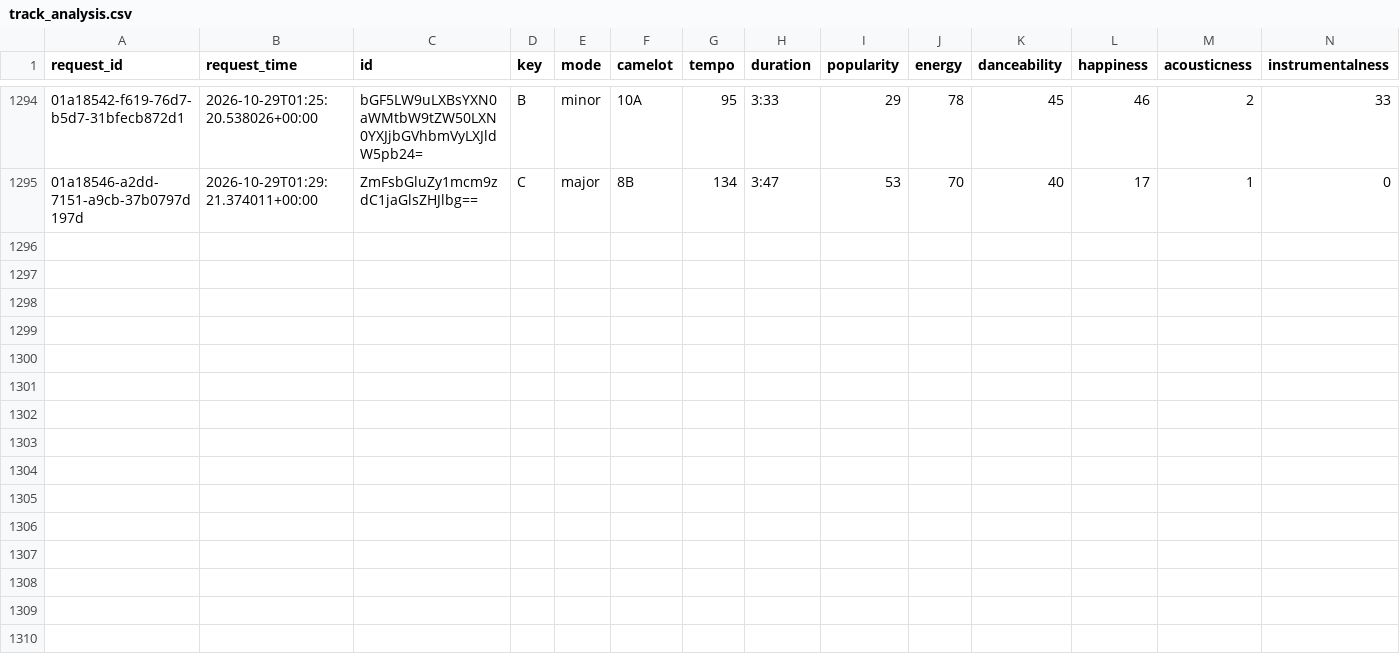
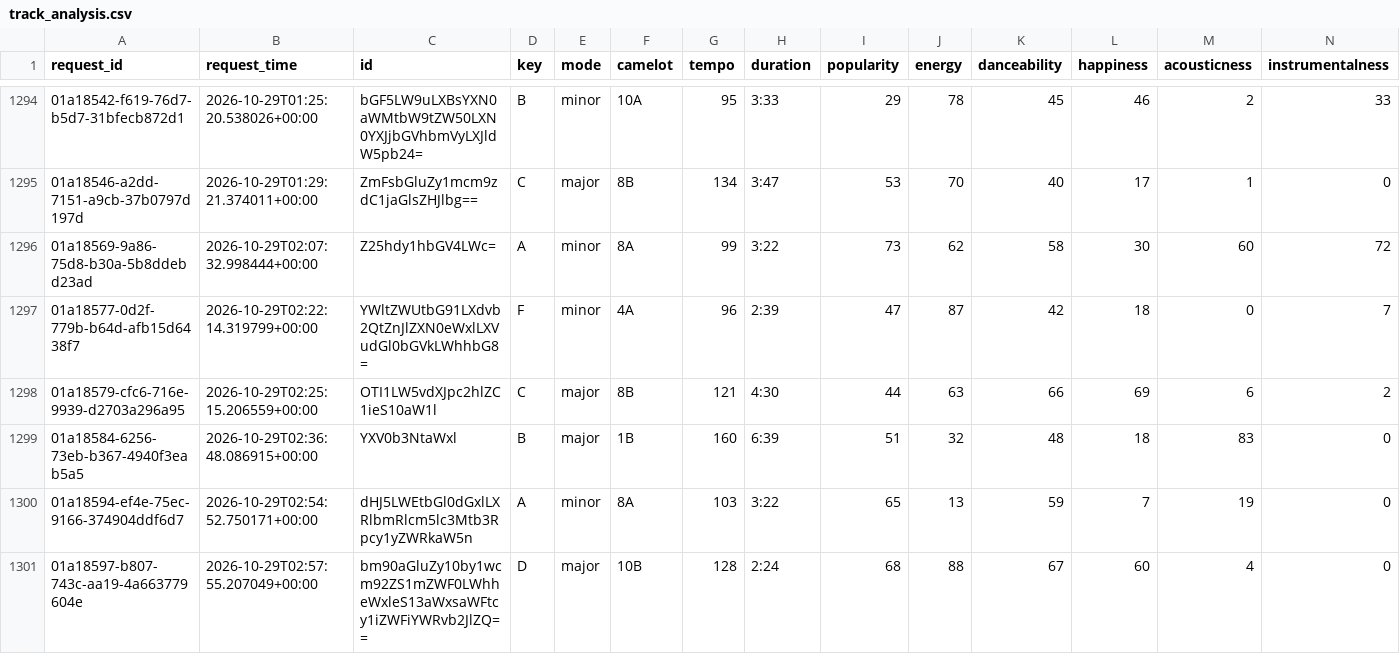
Before and after one commit to jdmremi/kcpr, a CSV file: track_analysis.csv, drawn as a sheet; only a part is shown, gaps mark what is left out; rows hold the shown columns only; the diff names each change by its address in the sheet, - before the commit and + after, or states it on an @@ line.

```diff
--- a/track_analysis.csv
+++ b/track_analysis.csv
+row 1296: 01a18569-9a86-75d8-b30a-5b8ddebd23ad | 2026-10-29T02:07:32.998444+00:00 | Z25hdy1hbGV4LWc= | A | minor | 8A | 99 | 3:22 | 73 | 62 | 58 | 30 | 60 | 72
+row 1297: 01a18577-0d2f-779b-b64d-afb15d6438f7 | 2026-10-29T02:22:14.319799+00:00 | YWltZWUtbG91LXdvb2QtZnJlZXN0eWxlLXVudGl0bGVkLWhhbG8= | F | minor | 4A | 96 | 2:39 | 47 | 87 | 42 | 18 | 0 | 7
+row 1298: 01a18579-cfc6-716e-9939-d2703a296a95 | 2026-10-29T02:25:15.206559+00:00 | OTI1LW5vdXJpc2hlZC1ieS10aW1l | C | major | 8B | 121 | 4:30 | 44 | 63 | 66 | 69 | 6 | 2
+row 1299: 01a18584-6256-73eb-b367-4940f3eab5a5 | 2026-10-29T02:36:48.086915+00:00 | YXV0b3NtaWxl | B | major | 1B | 160 | 6:39 | 51 | 32 | 48 | 18 | 83 | 0
+row 1300: 01a18594-ef4e-75ec-9166-374904ddf6d7 | 2026-10-29T02:54:52.750171+00:00 | dHJ5LWEtbGl0dGxlLXRlbmRlcm5lc3Mtb3Rpcy1yZWRkaW5n | A | minor | 8A | 103 | 3:22 | 65 | 13 | 59 | 7 | 19 | 0
+row 1301: 01a18597-b807-743c-aa19-4a663779604e | 2026-10-29T02:57:55.207049+00:00 | bm90aGluZy10by1wcm92ZS1mZWF0LWhheWxleS13aWxsaWFtcy1iZWFiYWRvb2JlZQ== | D | major | 10B | 128 | 2:24 | 68 | 88 | 67 | 60 | 4 | 0
```
Also changed, not shown: now_playing.csv, track_metadata.csv, 1 other file.
